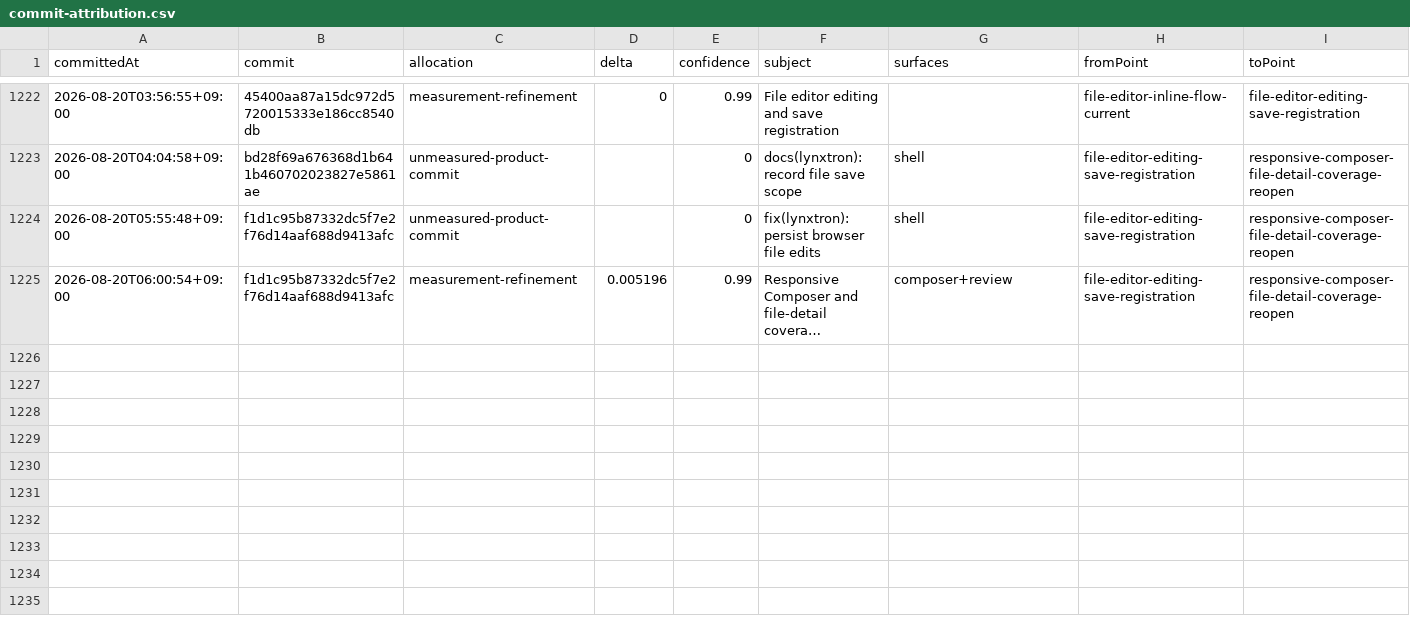
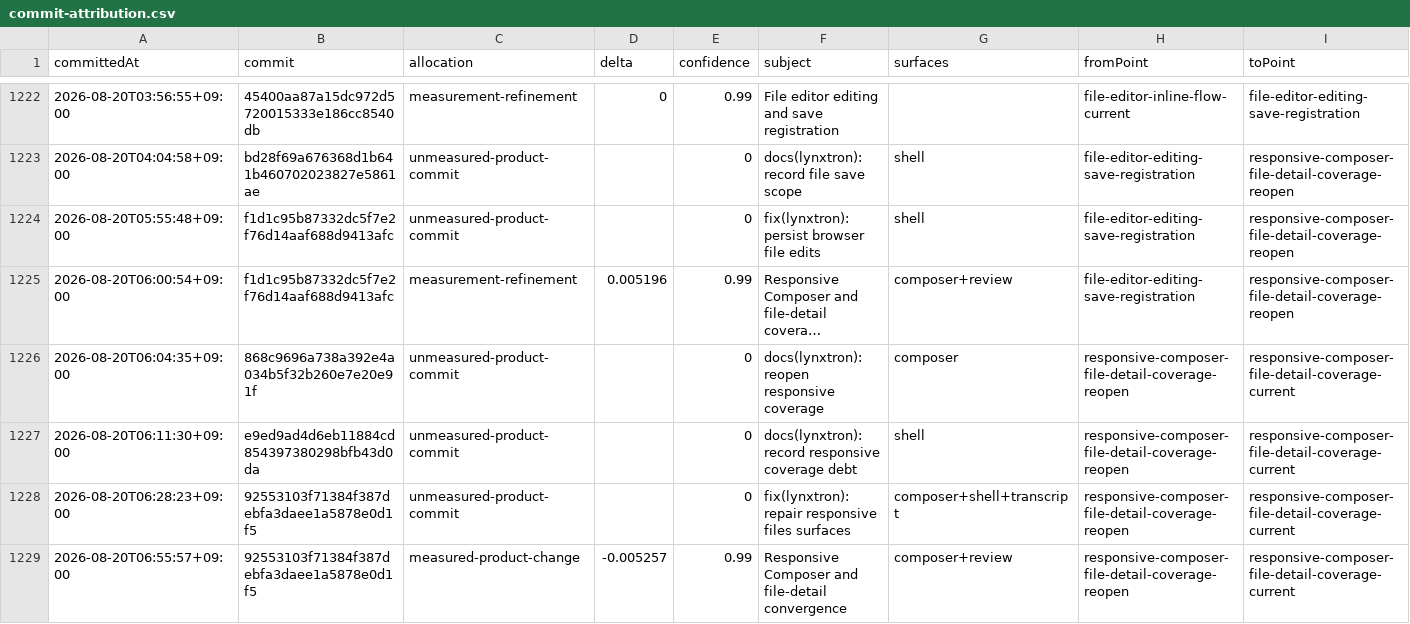
Before and after one commit to Huxpro/t3code-lynxtron, a CSV file: apps/lynxtron/reports/fidelity-loss/commit-attribution.csv, drawn as a sheet; only a part is shown, gaps mark what is left out; long unchanged cells end in …; rows hold the shown columns only; the diff names each change by its address in the sheet, - before the commit and + after, or states it on an @@ line.

Commit message:
docs(lynxtron): close responsive files coverage
Co-authored-by: TRAE CLI <noreply@bytedance.com>

```diff
--- a/apps/lynxtron/reports/fidelity-loss/commit-attribution.csv
+++ b/apps/lynxtron/reports/fidelity-loss/commit-attribution.csv
+row 1226: 2026-08-20T06:04:35+09:00 | 868c9696a738a392e4a034b5f32b260e7e20e91f | unmeasured-product-commit |  | 0 | docs(lynxtron): reopen responsive coverage | composer | responsive-composer-file-detail-coverage-reopen | responsive-composer-file-detail-coverage-current
+row 1227: 2026-08-20T06:11:30+09:00 | e9ed9ad4d6eb11884cd854397380298bfb43d0da | unmeasured-product-commit |  | 0 | docs(lynxtron): record responsive coverage debt | shell | responsive-composer-file-detail-coverage-reopen | responsive-composer-file-detail-coverage-current
+row 1228: 2026-08-20T06:28:23+09:00 | 92553103f71384f387debfa3daee1a5878e0d1f5 | unmeasured-product-commit |  | 0 | fix(lynxtron): repair responsive files surfaces | composer+shell+transcript | responsive-composer-file-detail-coverage-reopen | responsive-composer-file-detail-coverage-current
+row 1229: 2026-08-20T06:55:57+09:00 | 92553103f71384f387debfa3daee1a5878e0d1f5 | measured-product-change | -0.005257 | 0.99 | Responsive Composer and file-detail convergence | composer+review | responsive-composer-file-detail-coverage-reopen | responsive-composer-file-detail-coverage-current
```
Also changed, not shown: apps/lynxtron/reports/fidelity-loss/history.csv, 3 other files.
